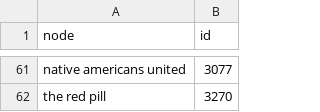
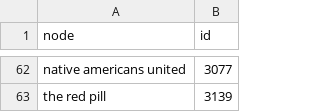
Before and after one commit to drewleonard/thesis, a CSV file: data/csv/group_node.csv, drawn as a sheet; only a part is shown, gaps mark what is left out; addresses are those after the commit; the diff covers the shown part only; the diff names each change by its address in the sheet, - before the commit and + after, or states it on an @@ line.

```diff
--- a/data/csv/group_node.csv
+++ b/data/csv/group_node.csv
-B63 (id): 3270
+B63 (id): 3139
```
Also changed, not shown: 20 added rows, 19 removed rows and 6 edited cells elsewhere in this file, 18 other files.
